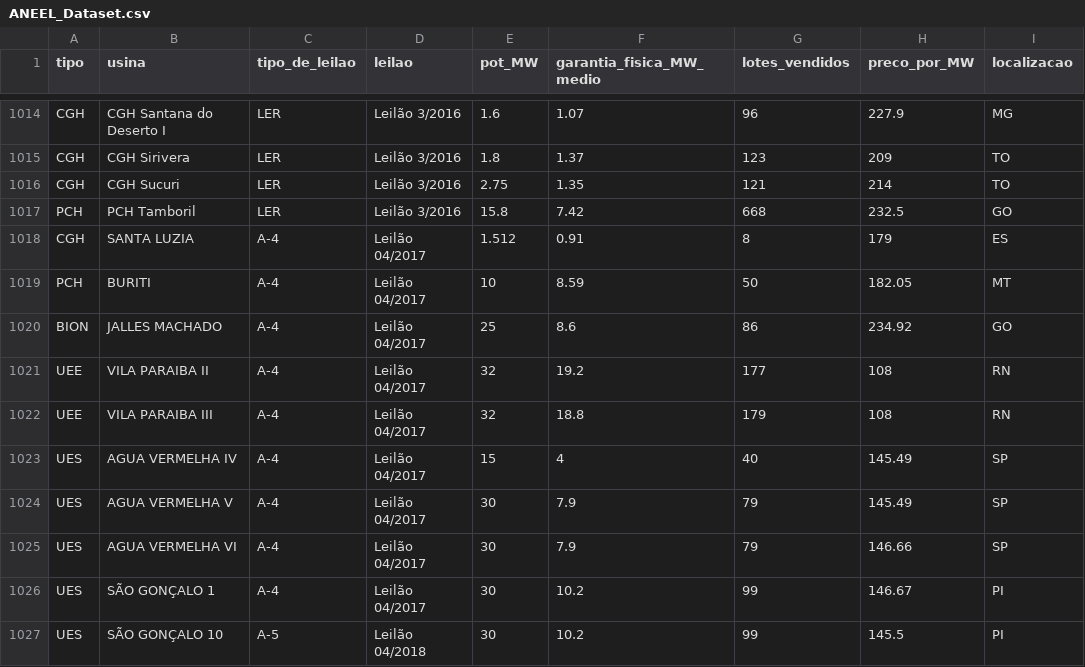
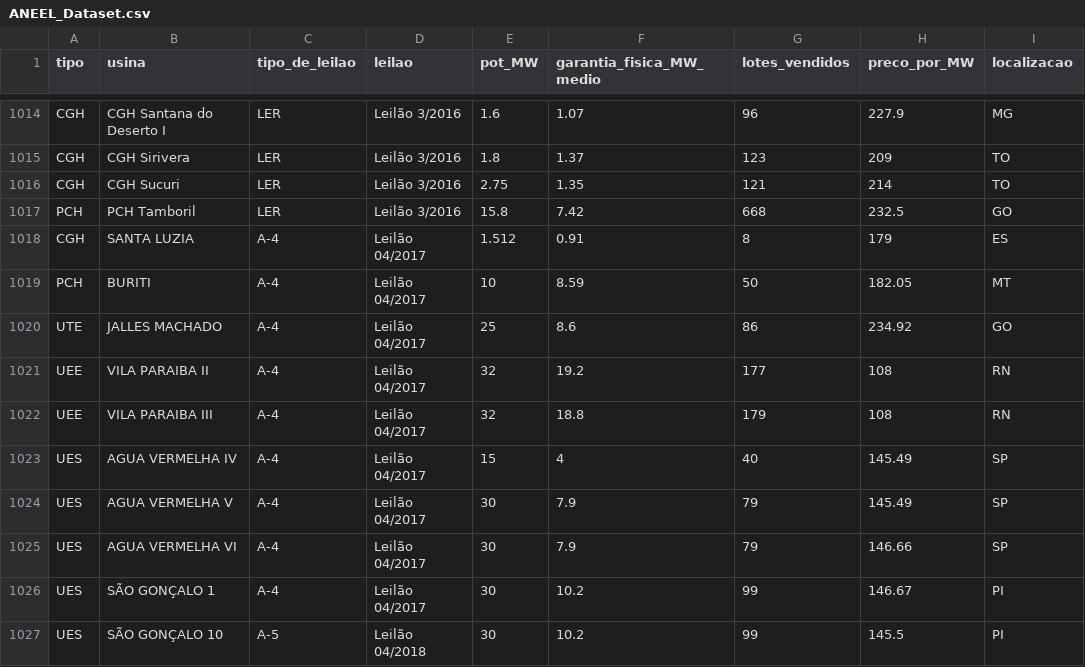
Before and after one commit to Arco-de-Treinamento/ANEEL_Dataset_2005-2019, a CSV file: Dataset/ANEEL_Dataset.csv, drawn as a sheet; only a part is shown, gaps mark what is left out; the diff names each change by its address in the sheet, - before the commit and + after, or states it on an @@ line.

Commit message:
Update ANEEL_Dataset.csv

```diff
--- a/Dataset/ANEEL_Dataset.csv
+++ b/Dataset/ANEEL_Dataset.csv
-A1020 (tipo): BION
+A1020 (tipo): UTE
```
